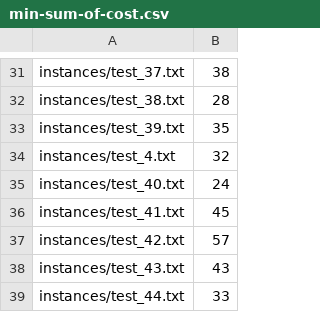
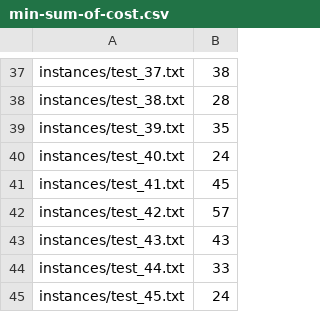
Before and after one commit to StephenYPan/cbs-rust, a CSV file: instances/min-sum-of-cost.csv, drawn as a sheet; only a part is shown, gaps mark what is left out; the shorter side is filled out with more unchanged rows; removed rows and columns are numbered as before the commit, all else as after; the diff covers the shown part only; the diff names each change by its address in the sheet, - before the commit and + after, or states it on an @@ line.

```diff
--- a/instances/min-sum-of-cost.csv
+++ b/instances/min-sum-of-cost.csv
-row 34: instances/test_4.txt | 32
```
Also changed, not shown: 8 added rows, 7 removed rows and 1 edited cell elsewhere in this file, 9 other files.
